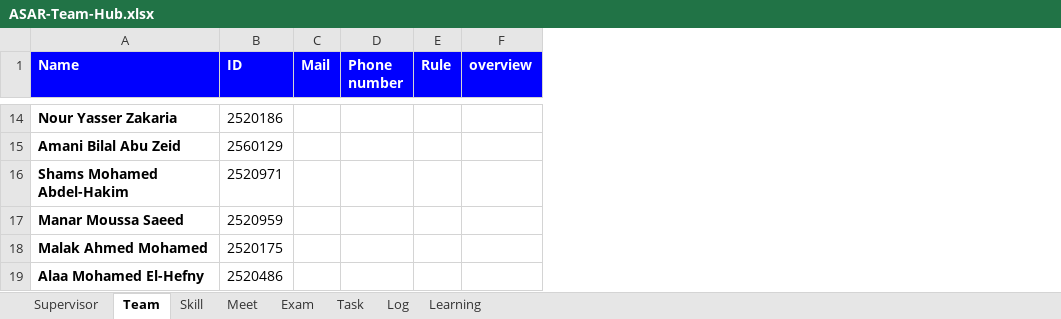
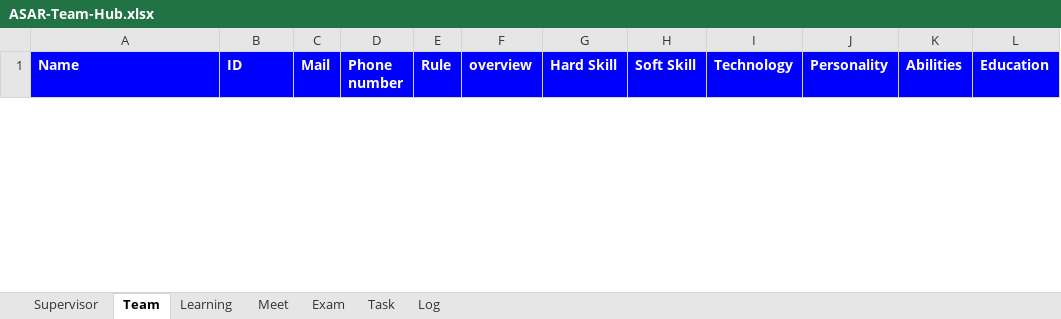
Before and after one commit to Muhamed-Refaat/ASAR-Team-Hub, an Excel workbook: spreedsheet-copy/ASAR-Team-Hub.xlsx, sheet Team, drawn as a sheet; only a part is shown, gaps mark what is left out; values as stored, in another font and other column widths than the file's, no borders; charts and pictures not drawn; removed rows and columns are numbered as before the commit, all else as after; the diff covers the shown part only; the diff names each change by its address in the sheet, - before the commit and + after, or states it on an @@ line.

Commit message:
feat(back-end) : update data schmeme of team tab

```diff
--- a/spreedsheet-copy/ASAR-Team-Hub.xlsx (sheet Team)
+++ b/spreedsheet-copy/ASAR-Team-Hub.xlsx (sheet Team)
-sheet tab: Skill
@@ sheet tab order changed: Supervisor | Team | Learning | Meet | Exam | Task | Log @@
+column G (Hard Skill), empty
+column H (Soft Skill), empty
+column I (Technology), empty
+column J (Personality), empty
+column K (Abilities), empty
+column L (Education), empty
-row 14: Nour Yasser Zakaria | 2520186
-row 15: Amani Bilal Abu Zeid | 2560129
-row 16: Shams Mohamed Abdel-Hakim | 2520971
-row 17: Manar Moussa Saeed | 2520959
-row 18: Malak Ahmed Mohamed | 2520175
-row 19: Alaa Mohamed El-Hefny | 2520486
```
Also changed, not shown: 1 added row and 17 removed rows elsewhere in this sheet, sheet Learning, charts or pictures, 10 other files.
